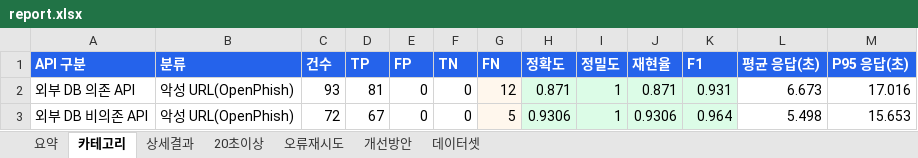
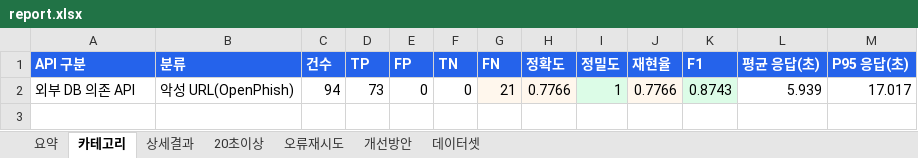
Before and after one commit to 403-Forb2dden/LinClean-Eval-Reports, an Excel workbook: 2026-06-05-openphish-100/report.xlsx, sheet 카테고리, drawn as a sheet; values as stored, in another font and other column widths than the file's, no borders; the diff names each change by its address in the sheet, - before the commit and + after, or states it on an @@ line.

```diff
--- a/2026-06-05-openphish-100/report.xlsx (sheet 카테고리)
+++ b/2026-06-05-openphish-100/report.xlsx (sheet 카테고리)
-C2 (건수): 93
+C2 (건수): 94
-D2 (TP): 81
+D2 (TP): 73
-G2 (FN): 12
+G2 (FN): 21
-H2 (정확도): 0.871
+H2 (정확도): 0.7766
-H2 fill: #DCFCE7
+H2 fill: #FFF7ED
-J2 (재현율): 0.871
+J2 (재현율): 0.7766
-J2 fill: #DCFCE7
+J2 fill: #FFF7ED
-K2 (F1): 0.931
+K2 (F1): 0.8743
-L2 (평균 응답(초)): 6.673
+L2 (평균 응답(초)): 5.939
-M2 (P95 응답(초)): 17.016
+M2 (P95 응답(초)): 17.017
-row 3: 외부 DB 비의존 API | 악성 URL(OpenPhish) | 72 | 67 | 0 | 0 | 5 | 0.9306 | 1 | 0.9306 | 0.964 | 5.498 | 15.653
```
Also changed, not shown: sheet 상세결과, sheet 요약, sheet 오류재시도, 2026-06-05-public-web-1000/report.xlsx, 5 other files.
